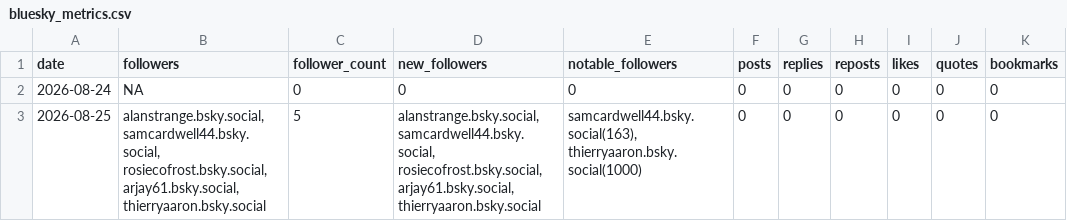
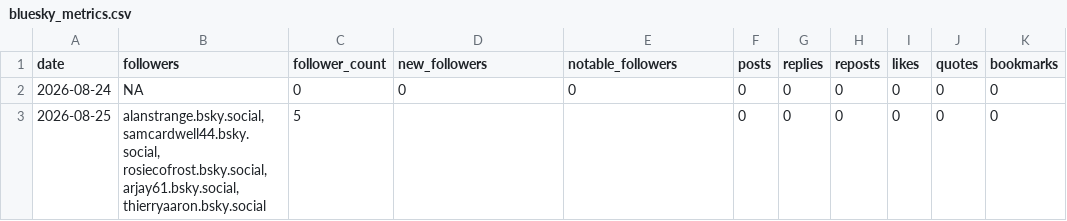
Before and after one commit to SamCardwell44/CNT-Bluesky-Tracker, a CSV file: bluesky_metrics.csv, drawn as a sheet; only a part is shown; the diff names each change by its address in the sheet, - before the commit and + after, or states it on an @@ line.

```diff
--- a/bluesky_metrics.csv
+++ b/bluesky_metrics.csv
-D3 (new_followers): alanstrange.bsky.social, samcardwell44.bsky.social, rosiecofrost.bsky.social, arjay61.bsky.social, thierryaaron.bsky.social
+D3 (new_followers): (empty)
-E3 (notable_followers): samcardwell44.bsky.social(163), thierryaaron.bsky.social(1000)
+E3 (notable_followers): (empty)
```
